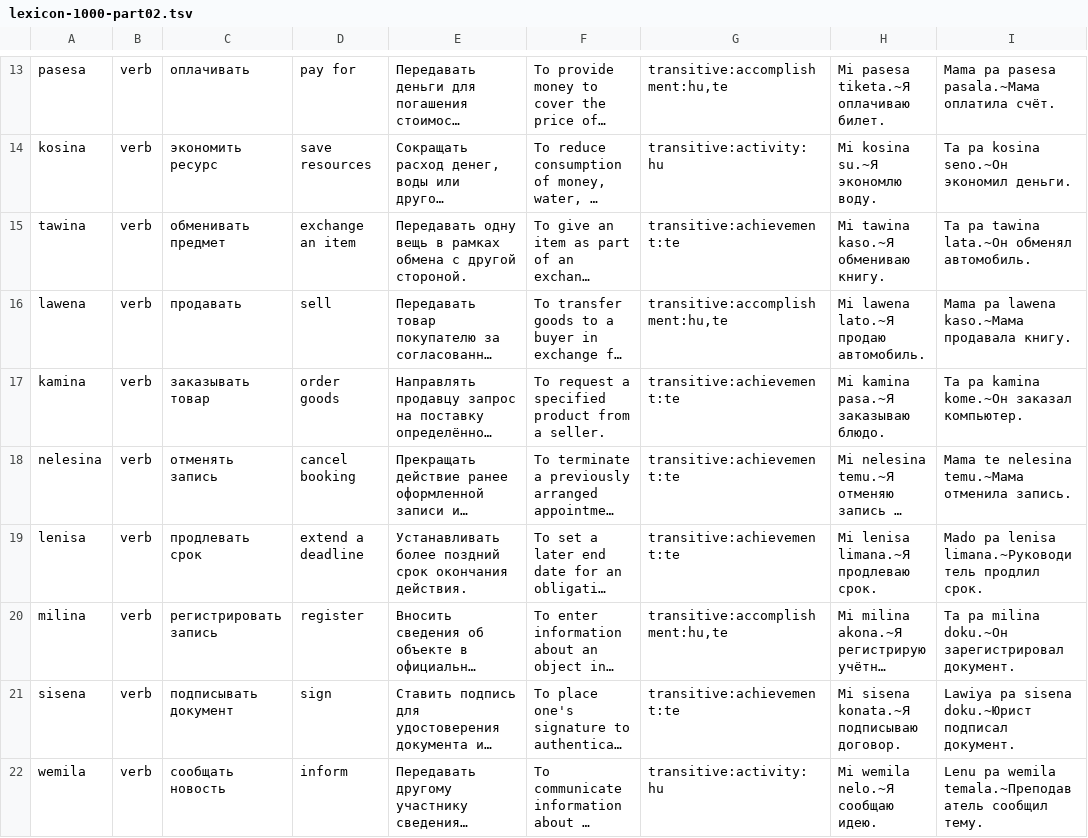
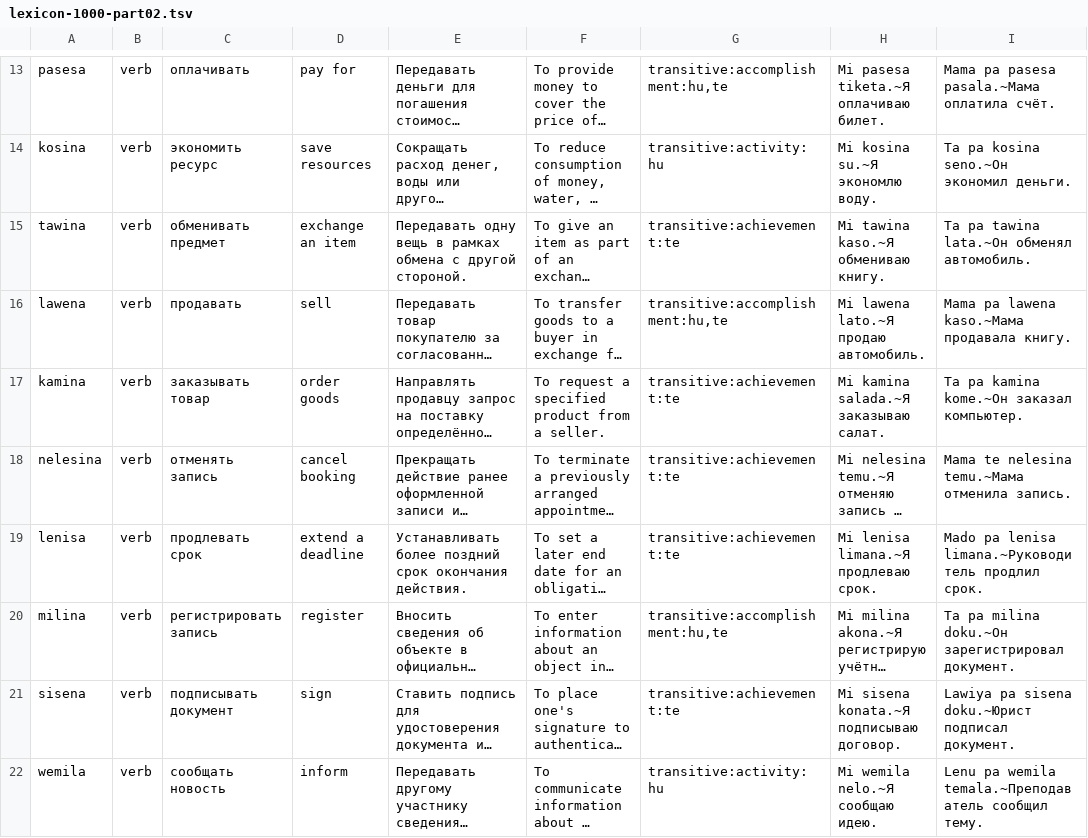
Before and after one commit to richmanstudio/worldwidesamaianlanguage, a TSV file: content/editorial/lexicon-1000-part02.tsv, drawn as a sheet; only a part is shown, gaps mark what is left out; long unchanged cells end in …; the diff names each change by its address in the sheet, - before the commit and + after, or states it on an @@ line.

```diff
--- a/content/editorial/lexicon-1000-part02.tsv
+++ b/content/editorial/lexicon-1000-part02.tsv
-H17: Mi kamina pasa.~Я заказываю блюдо.
+H17: Mi kamina salada.~Я заказываю салат.
```
Also changed, not shown: content/editorial/lexicon-1000-part01.tsv, content/editorial/lexicon-1000-part03.tsv, 2 other files.
